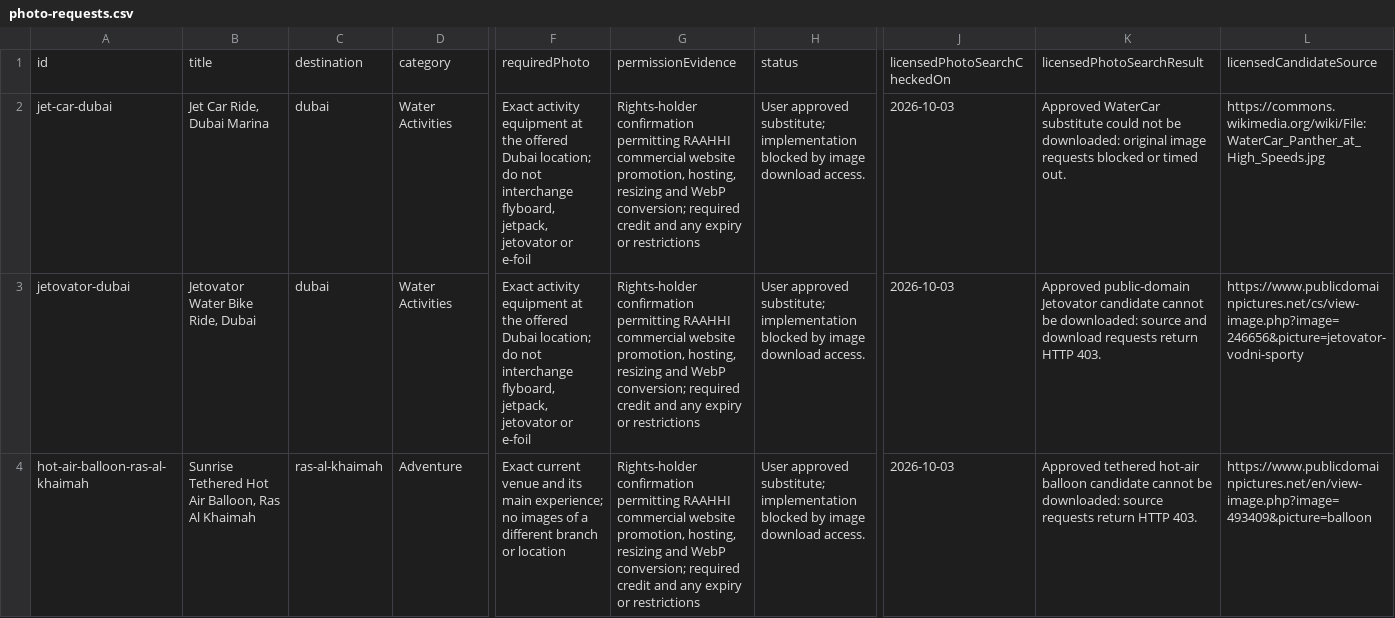
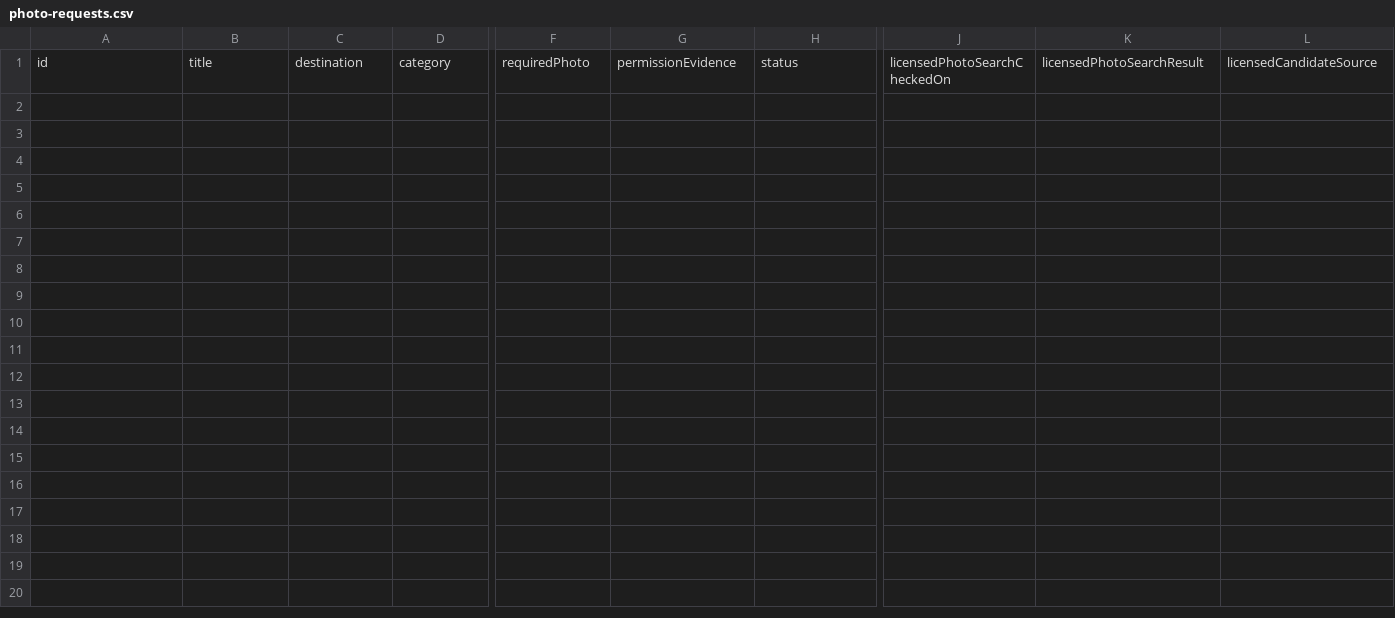
Before and after one commit to raahhi/raahhi.github.io, a CSV file: source/media/photo-requests.csv, drawn as a sheet; only a part is shown, gaps mark what is left out; rows hold the shown columns only; the diff names each change by its address in the sheet, - before the commit and + after, or states it on an @@ line.

```diff
--- a/source/media/photo-requests.csv
+++ b/source/media/photo-requests.csv
-row 2: jet-car-dubai | Jet Car Ride, Dubai Marina | dubai | Water Activities | Exact activity equipment at the offered Dubai location; do not interchange flyboard, jetpack, jetovator or e-foil | Rights-holder confirmation permitting RAAHHI commercial website promotion, hosting, resizing and WebP conversion; required credit and any expiry or restrictions | User approved substitute; implementation blocked by image download access. | 2026-10-03 | Approved WaterCar substitute could not be downloaded: original image requests blocked or timed out. | https://commons.wikimedia.org/wiki/File:WaterCar_Panther_at_High_Speeds.jpg
-row 3: jetovator-dubai | Jetovator Water Bike Ride, Dubai | dubai | Water Activities | Exact activity equipment at the offered Dubai location; do not interchange flyboard, jetpack, jetovator or e-foil | Rights-holder confirmation permitting RAAHHI commercial website promotion, hosting, resizing and WebP conversion; required credit and any expiry or restrictions | User approved substitute; implementation blocked by image download access. | 2026-10-03 | Approved public-domain Jetovator candidate cannot be downloaded: source and download requests return HTTP 403. | https://www.publicdomainpictures.net/cs/view-image.php?image=246656&picture=jetovator-vodni-sporty
-row 4: hot-air-balloon-ras-al-khaimah | Sunrise Tethered Hot Air Balloon, Ras Al Khaimah | ras-al-khaimah | Adventure | Exact current venue and its main experience; no images of a different branch or location | Rights-holder confirmation permitting RAAHHI commercial website promotion, hosting, resizing and WebP conversion; required credit and any expiry or restrictions | User approved substitute; implementation blocked by image download access. | 2026-10-03 | Approved tethered hot-air balloon candidate cannot be downloaded: source requests return HTTP 403. | https://www.publicdomainpictures.net/en/view-image.php?image=493409&picture=balloon
```
Also changed, not shown: source/media/representative-photo-followups.csv, 15 other files.
